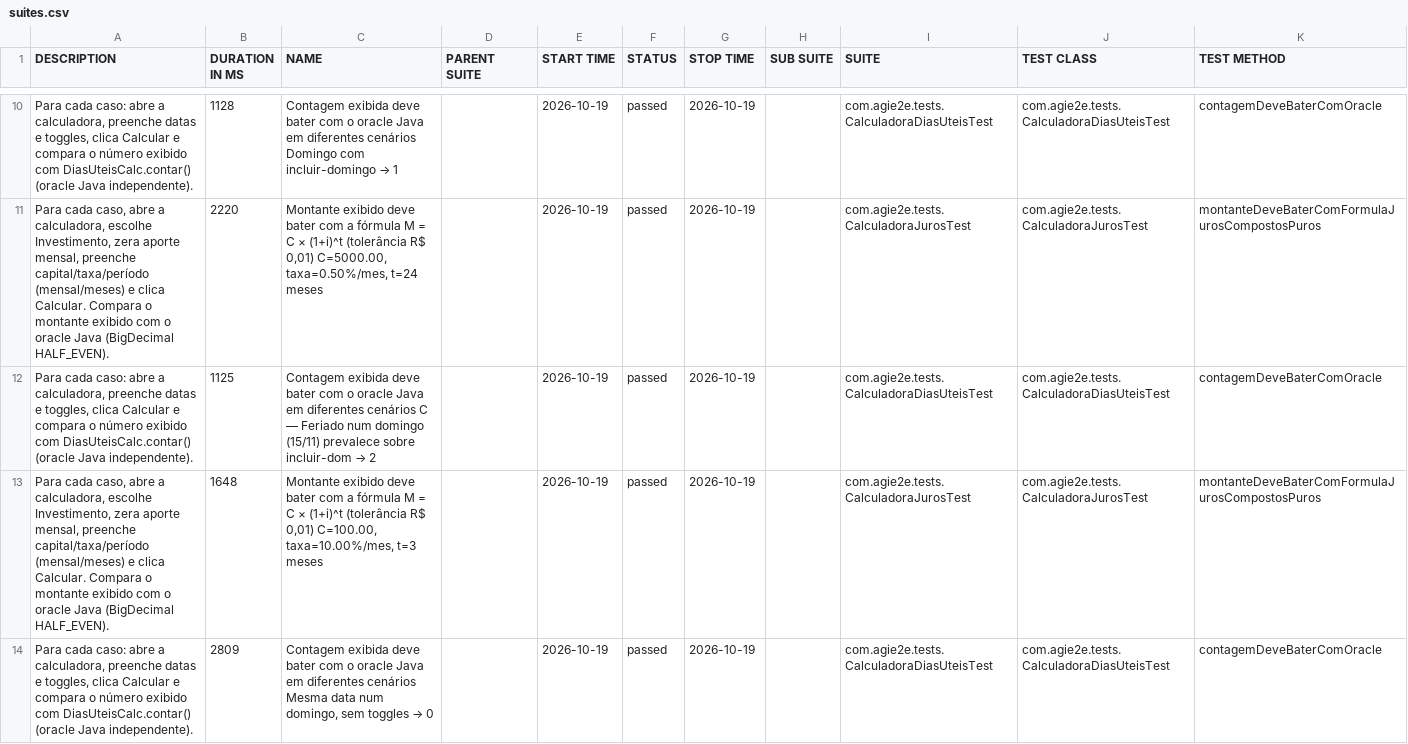
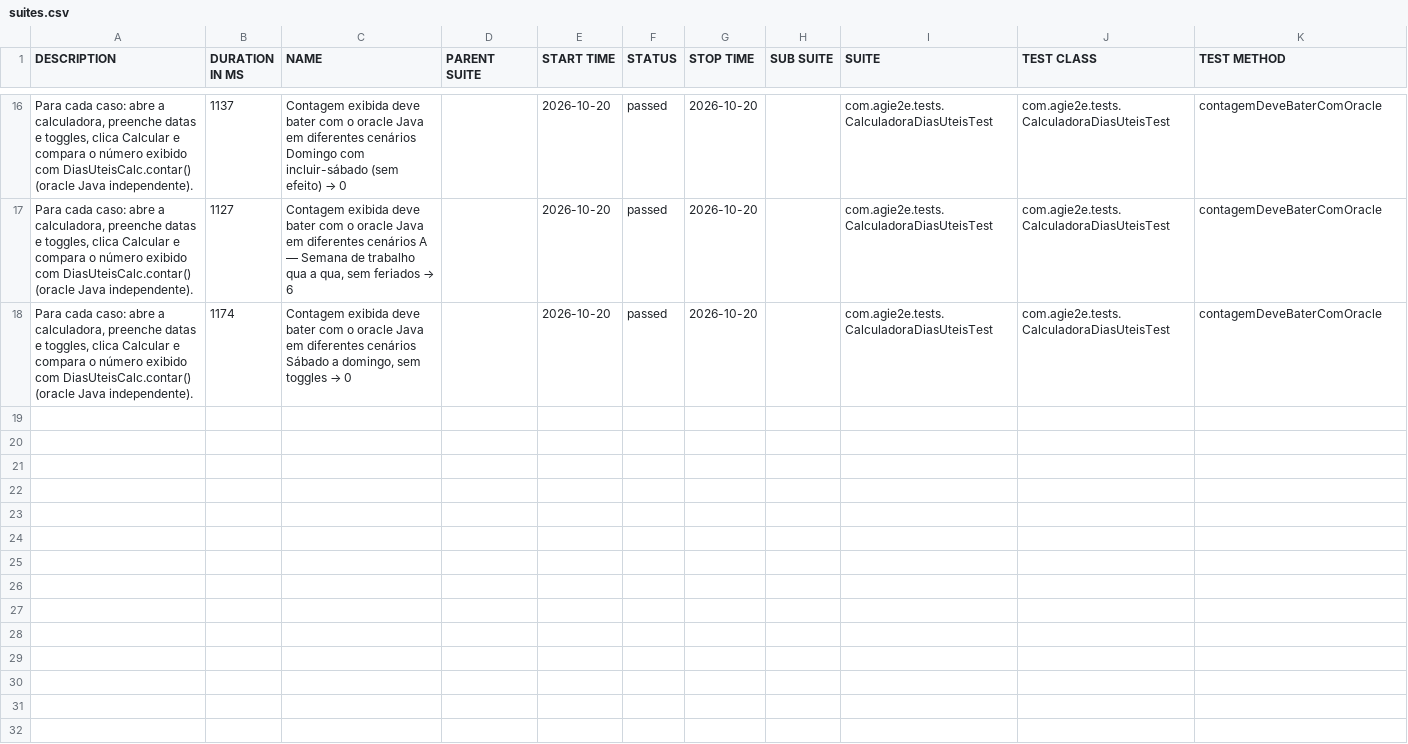
Before and after one commit to silasmarques/agi-e2e, a CSV file: data/suites.csv, drawn as a sheet; only a part is shown, gaps mark what is left out; the diff covers the shown part only.

```diff
--- a/data/suites.csv
+++ b/data/suites.csv
@@ -10,5 +16,3 @@
-"Para cada caso: abre a calculadora, preenche datas e toggles, clica Calcular e compara o número exibido com DiasUteisCalc.contar() (oracle Java independente).","1128","Contagem exibida deve bater com o oracle Java em diferentes cenários Domingo com incluir-domingo → 1","","2026-10-19","passed","2026-10-19","","com.agie2e.tests.CalculadoraDiasUteisTest","com.agie2e.tests.CalculadoraDiasUteisTest","contagemDeveBaterComOracle"
-"Para cada caso, abre a calculadora, escolhe Investimento, zera aporte mensal, preenche capital/taxa/período (mensal/meses) e clica Calcular. Compara o montante exibido com o oracle Java (BigDecimal HALF_EVEN).","2220","Montante exibido deve bater com a fórmula M = C × (1+i)^t (tolerância R$ 0,01) C=5000.00, taxa=0.50%/mes, t=24 meses","","2026-10-19","passed","2026-10-19","","com.agie2e.tests.CalculadoraJurosTest","com.agie2e.tests.CalculadoraJurosTest","montanteDeveBaterComFormulaJurosCompostosPuros"
-"Para cada caso: abre a calculadora, preenche datas e toggles, clica Calcular e compara o número exibido com DiasUteisCalc.contar() (oracle Java independente).","1125","Contagem exibida deve bater com o oracle Java em diferentes cenários C — Feriado num domingo (15/11) prevalece sobre incluir-dom → 2","","2026-10-19","passed","2026-10-19","","com.agie2e.tests.CalculadoraDiasUteisTest","com.agie2e.tests.CalculadoraDiasUteisTest","contagemDeveBaterComOracle"
-"Para cada caso, abre a calculadora, escolhe Investimento, zera aporte mensal, preenche capital/taxa/período (mensal/meses) e clica Calcular. Compara o montante exibido com o oracle Java (BigDecimal HALF_EVEN).","1648","Montante exibido deve bater com a fórmula M = C × (1+i)^t (tolerância R$ 0,01) C=100.00, taxa=10.00%/mes, t=3 meses","","2026-10-19","passed","2026-10-19","","com.agie2e.tests.CalculadoraJurosTest","com.agie2e.tests.CalculadoraJurosTest","montanteDeveBaterComFormulaJurosCompostosPuros"
-"Para cada caso: abre a calculadora, preenche datas e toggles, clica Calcular e compara o número exibido com DiasUteisCalc.contar() (oracle Java independente).","2809","Contagem exibida deve bater com o oracle Java em diferentes cenários Mesma data num domingo, sem toggles → 0","","2026-10-19","passed","2026-10-19","","com.agie2e.tests.CalculadoraDiasUteisTest","com.agie2e.tests.CalculadoraDiasUteisTest","contagemDeveBaterComOracle"
+"Para cada caso: abre a calculadora, preenche datas e toggles, clica Calcular e compara o número exibido com DiasUteisCalc.contar() (oracle Java independente).","1137","Contagem exibida deve bater com o oracle Java em diferentes cenários Domingo com incluir-sábado (sem efeito) → 0","","2026-10-20","passed","2026-10-20","","com.agie2e.tests.CalculadoraDiasUteisTest","com.agie2e.tests.CalculadoraDiasUteisTest","contagemDeveBaterComOracle"
+"Para cada caso: abre a calculadora, preenche datas e toggles, clica Calcular e compara o número exibido com DiasUteisCalc.contar() (oracle Java independente).","1127","Contagem exibida deve bater com o oracle Java em diferentes cenários A — Semana de trabalho qua a qua, sem feriados → 6","","2026-10-20","passed","2026-10-20","","com.agie2e.tests.CalculadoraDiasUteisTest","com.agie2e.tests.CalculadoraDiasUteisTest","contagemDeveBaterComOracle"
+"Para cada caso: abre a calculadora, preenche datas e toggles, clica Calcular e compara o número exibido com DiasUteisCalc.contar() (oracle Java independente).","1174","Contagem exibida deve bater com o oracle Java em diferentes cenários Sábado a domingo, sem toggles → 0","","2026-10-20","passed","2026-10-20","","com.agie2e.tests.CalculadoraDiasUteisTest","com.agie2e.tests.CalculadoraDiasUteisTest","contagemDeveBaterComOracle"
```
Also changed, not shown: 8 added rows, 6 removed rows and 22 edited cells elsewhere in this file, data/behaviors.csv, 48 other files.
